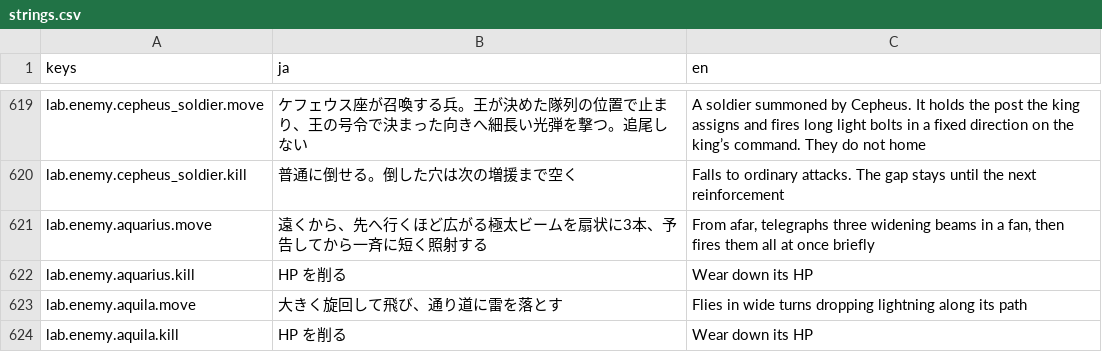
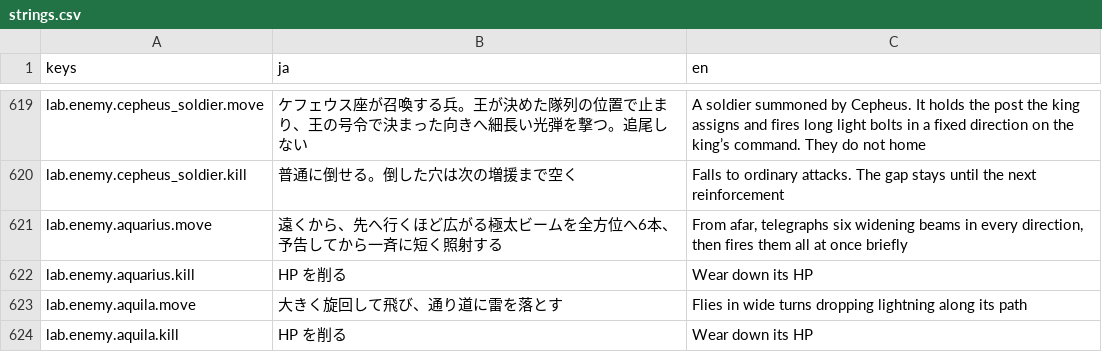
Before and after one commit to Tomatoguy1029/speed, a CSV file: speed/data/text/strings.csv, drawn as a sheet; only a part is shown, gaps mark what is left out.

```diff
--- a/speed/data/text/strings.csv
+++ b/speed/data/text/strings.csv
@@ -638,3 +638,3 @@ lab.enemy.cepheus_soldier.move,ケフェウス座が召喚する兵。王が決
 lab.enemy.cepheus_soldier.kill,普通に倒せる。倒した穴は次の増援まで空く,Falls to ordinary attacks. The gap stays until the next reinforcement
-lab.enemy.aquarius.move,遠くから、先へ行くほど広がる極太ビームを扇状に3本、予告してから一斉に短く照射する,"From afar, telegraphs three widening beams in a fan, then fires them all at once briefly"
+lab.enemy.aquarius.move,遠くから、先へ行くほど広がる極太ビームを全方位へ6本、予告してから一斉に短く照射する,"From afar, telegraphs six widening beams in every direction, then fires them all at once briefly"
 lab.enemy.aquarius.kill,HP を削る,Wear down its HP
```
Also changed, not shown: 3 other files.
